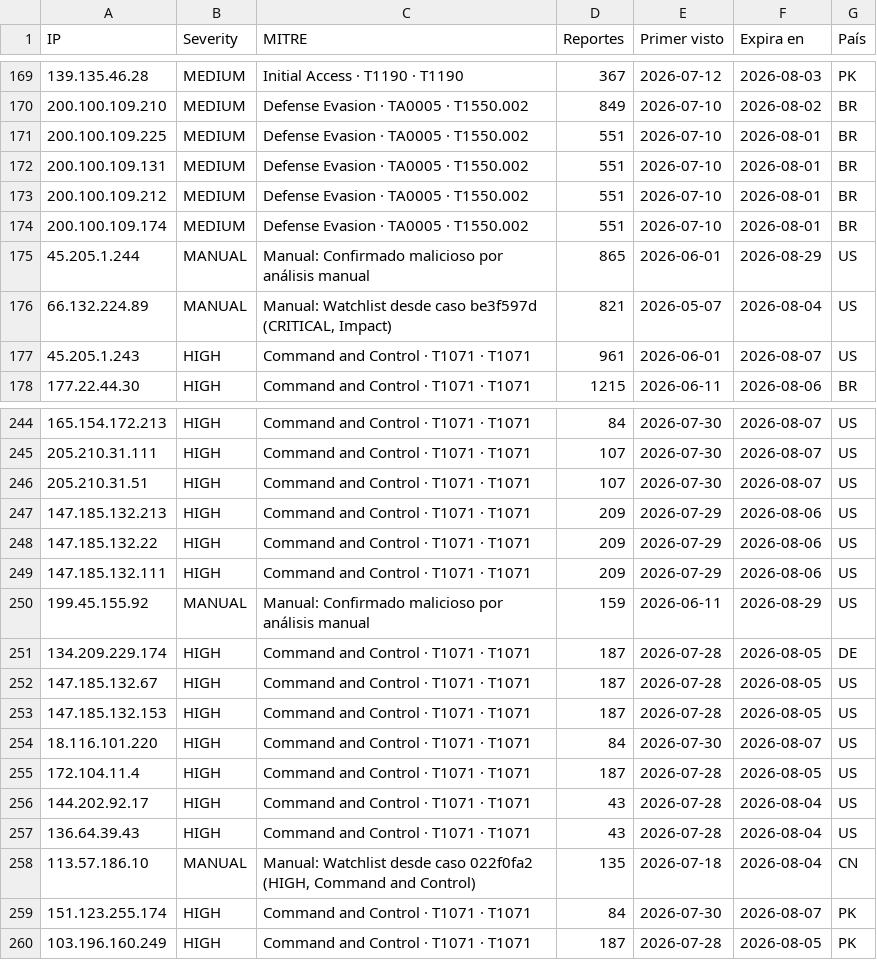
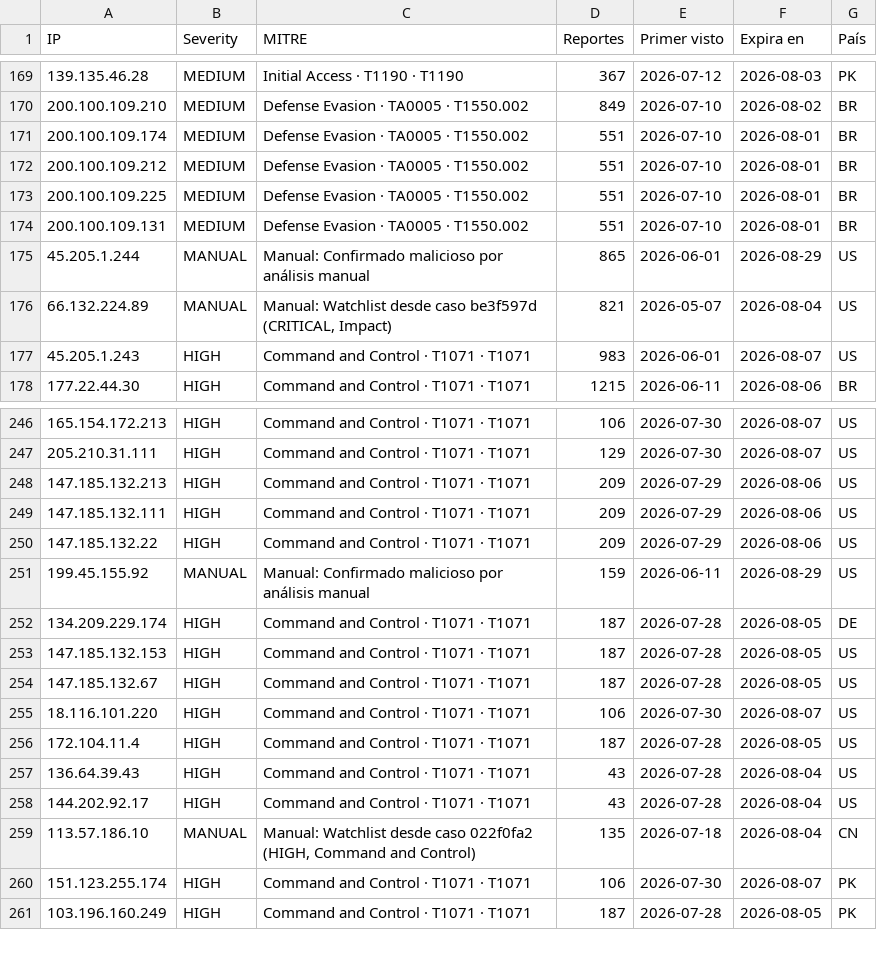
Before and after one commit to raczajko/InfraGOVPY, a CSV file: feeds/legacyhunt-24h.csv, drawn as a sheet; only a part is shown, gaps mark what is left out; the diff covers the shown part only.

```diff
--- a/feeds/legacyhunt-24h.csv
+++ b/feeds/legacyhunt-24h.csv
@@ -170,9 +170,9 @@ IP,Severity,MITRE,Reportes,Primer visto,Expira en,País
 200.100.109.210,MEDIUM,Defense Evasion · TA0005 · T1550.002,849,2026-07-10,2026-08-02,BR
+200.100.109.174,MEDIUM,Defense Evasion · TA0005 · T1550.002,551,2026-07-10,2026-08-01,BR
+200.100.109.212,MEDIUM,Defense Evasion · TA0005 · T1550.002,551,2026-07-10,2026-08-01,BR
 200.100.109.225,MEDIUM,Defense Evasion · TA0005 · T1550.002,551,2026-07-10,2026-08-01,BR
 200.100.109.131,MEDIUM,Defense Evasion · TA0005 · T1550.002,551,2026-07-10,2026-08-01,BR
-200.100.109.212,MEDIUM,Defense Evasion · TA0005 · T1550.002,551,2026-07-10,2026-08-01,BR
-200.100.109.174,MEDIUM,Defense Evasion · TA0005 · T1550.002,551,2026-07-10,2026-08-01,BR
 45.205.1.244,MANUAL,Manual: Confirmado malicioso por análisis manual,865,2026-06-01,2026-08-29,US
 66.132.224.89,MANUAL,"Manual: Watchlist desde caso be3f597d (CRITICAL, Impact)",821,2026-05-07,2026-08-04,US
-45.205.1.243,HIGH,Command and Control · T1071 · T1071,961,2026-06-01,2026-08-07,US
+45.205.1.243,HIGH,Command and Control · T1071 · T1071,983,2026-06-01,2026-08-07,US
 177.22.44.30,HIGH,Command and Control · T1071 · T1071,1215,2026-06-11,2026-08-06,BR
@@ -244,17 +246,16 @@ IP,Severity,MITRE,Reportes,Primer visto,Expira en,País
-165.154.172.213,HIGH,Command and Control · T1071 · T1071,84,2026-07-30,2026-08-07,US
-205.210.31.111,HIGH,Command and Control · T1071 · T1071,107,2026-07-30,2026-08-07,US
-205.210.31.51,HIGH,Command and Control · T1071 · T1071,107,2026-07-30,2026-08-07,US
+165.154.172.213,HIGH,Command and Control · T1071 · T1071,106,2026-07-30,2026-08-07,US
+205.210.31.111,HIGH,Command and Control · T1071 · T1071,129,2026-07-30,2026-08-07,US
 147.185.132.213,HIGH,Command and Control · T1071 · T1071,209,2026-07-29,2026-08-06,US
+147.185.132.111,HIGH,Command and Control · T1071 · T1071,209,2026-07-29,2026-08-06,US
 147.185.132.22,HIGH,Command and Control · T1071 · T1071,209,2026-07-29,2026-08-06,US
-147.185.132.111,HIGH,Command and Control · T1071 · T1071,209,2026-07-29,2026-08-06,US
 199.45.155.92,MANUAL,Manual: Confirmado malicioso por análisis manual,159,2026-06-11,2026-08-29,US
 134.209.229.174,HIGH,Command and Control · T1071 · T1071,187,2026-07-28,2026-08-05,DE
+147.185.132.153,HIGH,Command and Control · T1071 · T1071,187,2026-07-28,2026-08-05,US
 147.185.132.67,HIGH,Command and Control · T1071 · T1071,187,2026-07-28,2026-08-05,US
-147.185.132.153,HIGH,Command and Control · T1071 · T1071,187,2026-07-28,2026-08-05,US
-18.116.101.220,HIGH,Command and Control · T1071 · T1071,84,2026-07-30,2026-08-07,US
+18.116.101.220,HIGH,Command and Control · T1071 · T1071,106,2026-07-30,2026-08-07,US
 172.104.11.4,HIGH,Command and Control · T1071 · T1071,187,2026-07-28,2026-08-05,US
+136.64.39.43,HIGH,Command and Control · T1071 · T1071,43,2026-07-28,2026-08-04,US
 144.202.92.17,HIGH,Command and Control · T1071 · T1071,43,2026-07-28,2026-08-04,US
-136.64.39.43,HIGH,Command and Control · T1071 · T1071,43,2026-07-28,2026-08-04,US
 113.57.186.10,MANUAL,"Manual: Watchlist desde caso 022f0fa2 (HIGH, Command and Control)",135,2026-07-18,2026-08-04,CN
-151.123.255.174,HIGH,Command and Control · T1071 · T1071,84,2026-07-30,2026-08-07,PK
+151.123.255.174,HIGH,Command and Control · T1071 · T1071,106,2026-07-30,2026-08-07,PK
 103.196.160.249,HIGH,Command and Control · T1071 · T1071,187,2026-07-28,2026-08-05,PK
```
Also changed, not shown: 4 added rows, 2 removed rows, 70 moved rows and 16 edited cells elsewhere in this file.
